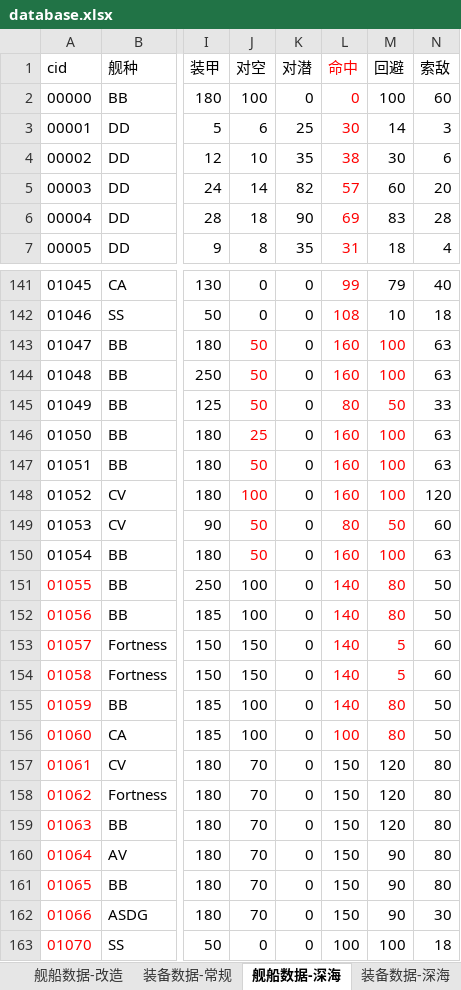
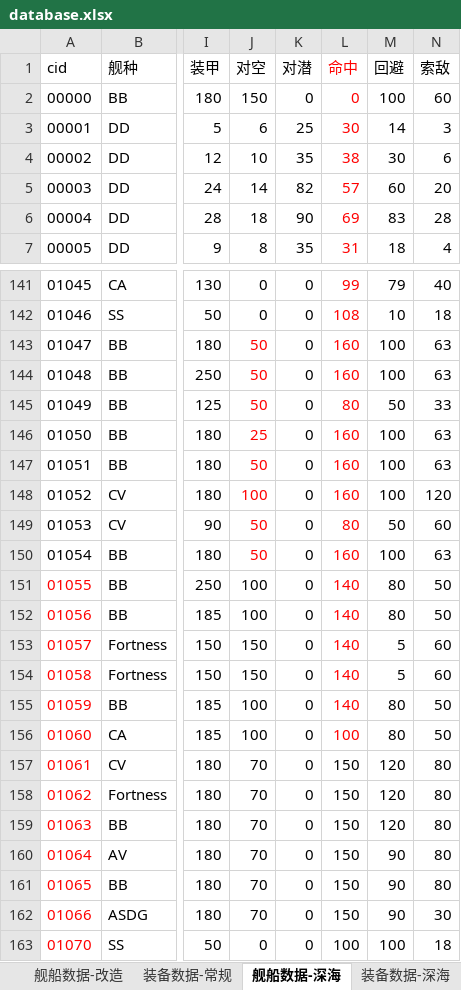
Before and after one commit to YinHeYuanZheng/WSGR_simulation, an Excel workbook: depend/ship/database.xlsx, sheet 舰船数据-深海, drawn as a sheet; only a part is shown, gaps mark what is left out; values as stored, in another font and other column widths than the file's, no borders; the diff names each change by its address in the sheet, - before the commit and + after, or states it on an @@ line.

```diff
--- a/depend/ship/database.xlsx (sheet 舰船数据-深海)
+++ b/depend/ship/database.xlsx (sheet 舰船数据-深海)
-J2 (对空): 100
+J2 (对空): 150
-M143:M156 text colour: #FF0000
+M143:M156 text colour: black
```
Also changed, not shown: 7 other files.
